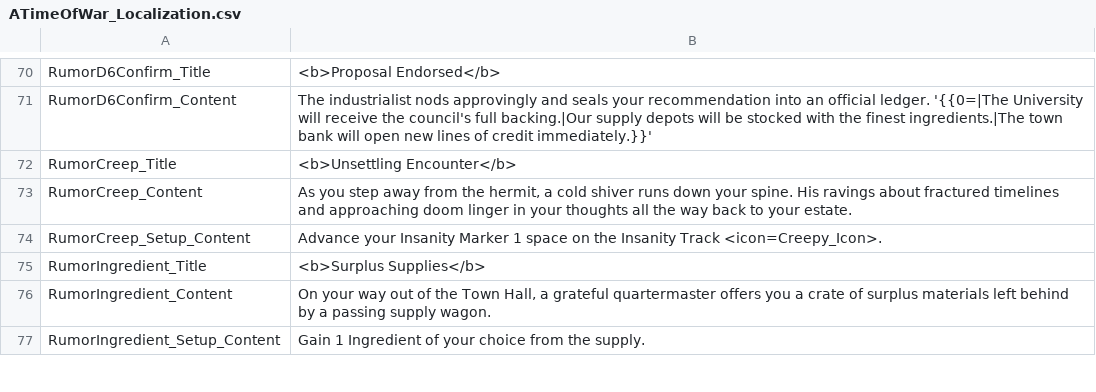
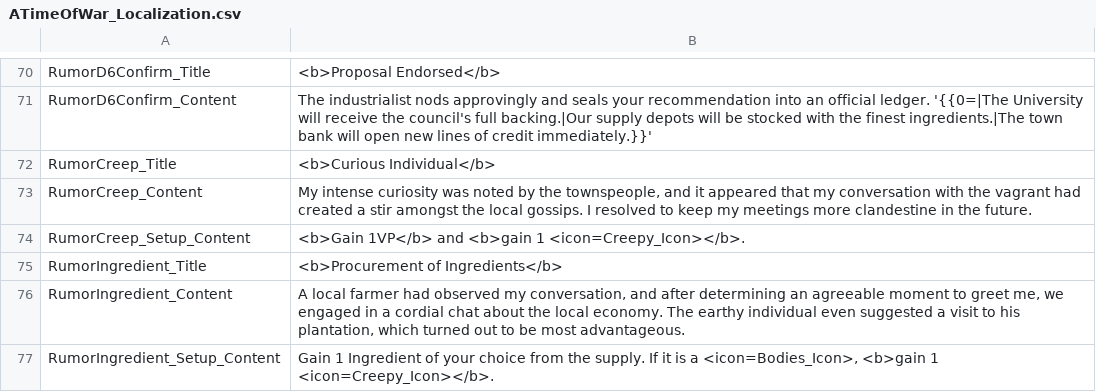
Before and after one commit to manzor99/MyFathersWork-FanMadeCompanionApp, a CSV file: MyFathersWorkWebApp/MyFathersWorkWebApp/wwwroot/localization/ATimeOfWar_Localization.csv, drawn as a sheet; only a part is shown, gaps mark what is left out; the diff covers the shown part only.

Commit message:
fix(time-of-war): align popup icons and setup instructions with scenario rules

```diff
--- a/MyFathersWorkWebApp/MyFathersWorkWebApp/wwwroot/localization/ATimeOfWar_Localization.csv
+++ b/MyFathersWorkWebApp/MyFathersWorkWebApp/wwwroot/localization/ATimeOfWar_Localization.csv
@@ -71,7 +71,7 @@ RumorD6Confirm_Title;<b>Proposal Endorsed</b>
 RumorD6Confirm_Content;The industrialist nods approvingly and seals your recommendation into an official ledger. '{{0=|The University will receive the council's full backing.|Our supply depots will be stocked with the finest ingredients.|The town bank will open new lines of credit immediately.}}'
-RumorCreep_Title;<b>Unsettling Encounter</b>
-RumorCreep_Content;As you step away from the hermit, a cold shiver runs down your spine. His ravings about fractured timelines and approaching doom linger in your thoughts all the way back to your estate.
-RumorCreep_Setup_Content;Advance your Insanity Marker 1 space on the Insanity Track <icon=Creepy_Icon>.
-RumorIngredient_Title;<b>Surplus Supplies</b>
-RumorIngredient_Content;On your way out of the Town Hall, a grateful quartermaster offers you a crate of surplus materials left behind by a passing supply wagon.
-RumorIngredient_Setup_Content;Gain 1 Ingredient of your choice from the supply.
+RumorCreep_Title;<b>Curious Individual</b>
+RumorCreep_Content;My intense curiosity was noted by the townspeople, and it appeared that my conversation with the vagrant had created a stir amongst the local gossips. I resolved to keep my meetings more clandestine in the future.
+RumorCreep_Setup_Content;<b>Gain 1VP</b> and <b>gain 1 <icon=Creepy_Icon></b>.
+RumorIngredient_Title;<b>Procurement of Ingredients</b>
+RumorIngredient_Content;A local farmer had observed my conversation, and after determining an agreeable moment to greet me, we engaged in a cordial chat about the local economy. The earthy individual even suggested a visit to his plantation, which turned out to be most advantageous.
+RumorIngredient_Setup_Content;Gain 1 Ingredient of your choice from the supply. If it is a <icon=Bodies_Icon>, <b>gain 1 <icon=Creepy_Icon></b>.
```
Also changed, not shown: 16 edited cells elsewhere in this file, docs/localization/ATimeOfWar_Localization.csv, 1 other file.
